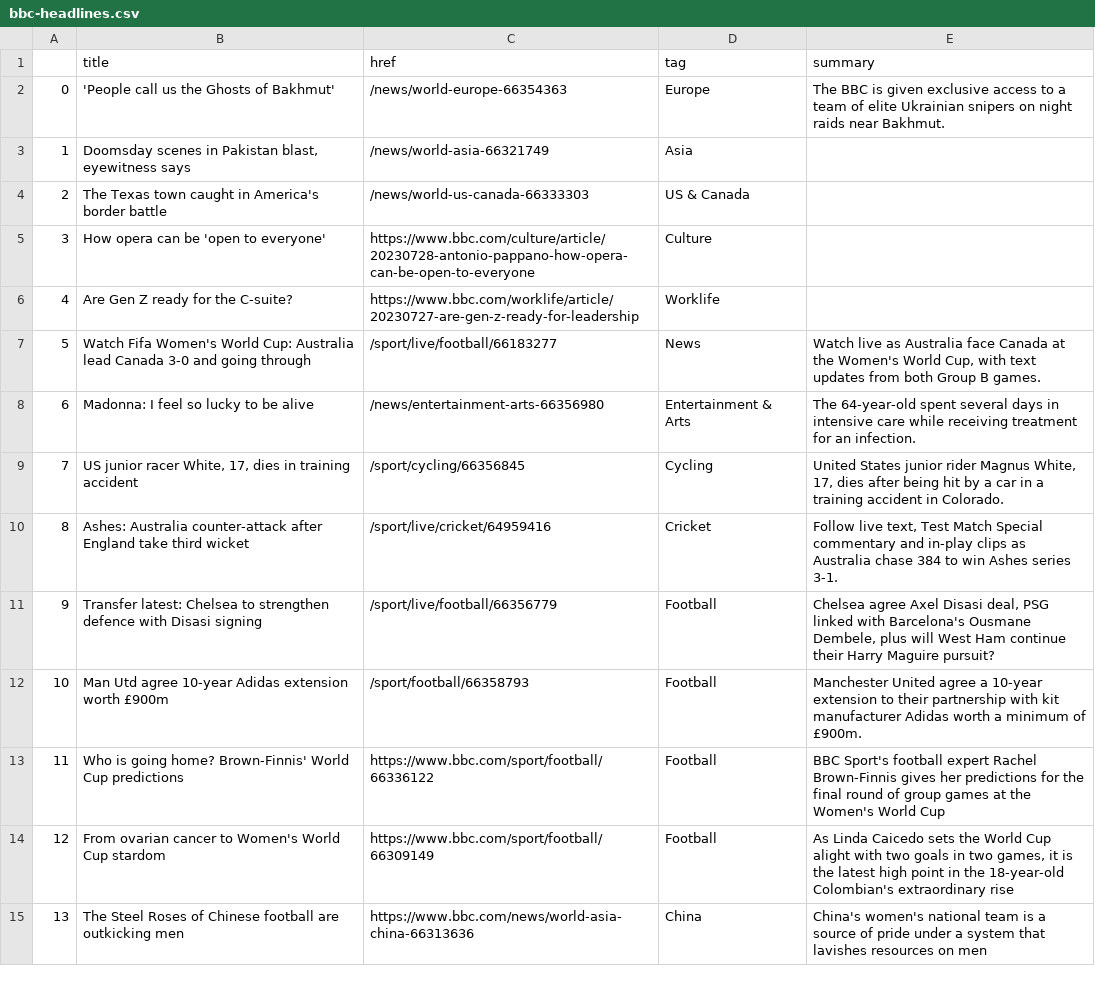
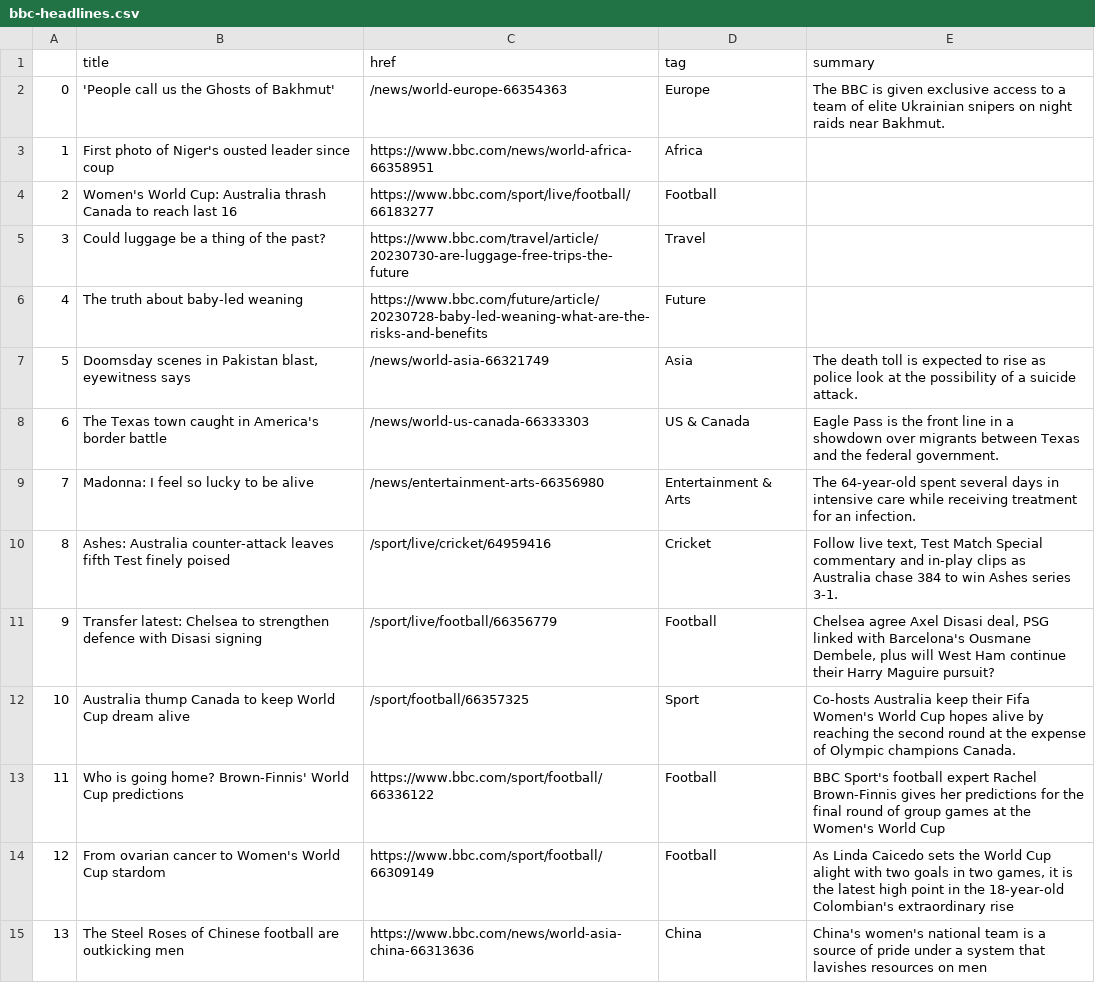
Before and after one commit to marypasciak/automatic-scraper, a CSV file: bbc-headlines.csv, drawn as a sheet; only a part is shown; the diff covers the shown part only.

```diff
--- a/bbc-headlines.csv
+++ b/bbc-headlines.csv
@@ -2,12 +2,12 @@
 0,'People call us the Ghosts of Bakhmut',/news/world-europe-66354363,Europe,The BBC is given exclusive access to a team of elite Ukrainian snipers on night raids near Bakhmut.
-1,"Doomsday scenes in Pakistan blast, eyewitness says",/news/world-asia-66321749,Asia,
-2,The Texas town caught in America's border battle,/news/world-us-canada-66333303,US & Canada,
-3,How opera can be 'open to everyone',https://www.bbc.com/culture/article/20230728-antonio-pappano-how-opera-can-be-open-to-everyone,Culture,
-4,Are Gen Z ready for the C-suite?,https://www.bbc.com/worklife/article/20230727-are-gen-z-ready-for-leadership,Worklife,
-5,Watch Fifa Women's World Cup: Australia lead Canada 3-0 and going through,/sport/live/football/66183277,News,"Watch live as Australia face Canada at the Women's World Cup, with text updates from both Group B games."
-6,Madonna: I feel so lucky to be alive,/news/entertainment-arts-66356980,Entertainment & Arts,The 64-year-old spent several days in intensive care while receiving treatment for an infection.
-7,"US junior racer White, 17, dies in training accident",/sport/cycling/66356845,Cycling,"United States junior rider Magnus White, 17, dies after being hit by a car in a training accident in Colorado."
-8,Ashes: Australia counter-attack after England take third wicket,/sport/live/cricket/64959416,Cricket,"Follow live text, Test Match Special commentary and in-play clips as Australia chase 384 to win Ashes series 3-1."
+1,First photo of Niger's ousted leader since coup,https://www.bbc.com/news/world-africa-66358951,Africa,
+2,Women's World Cup: Australia thrash Canada to reach last 16,https://www.bbc.com/sport/live/football/66183277,Football,
+3,Could luggage be a thing of the past?,https://www.bbc.com/travel/article/20230730-are-luggage-free-trips-the-future,Travel,
+4,The truth about baby-led weaning,https://www.bbc.com/future/article/20230728-baby-led-weaning-what-are-the-risks-and-benefits,Future,
+5,"Doomsday scenes in Pakistan blast, eyewitness says",/news/world-asia-66321749,Asia,The death toll is expected to rise as police look at the possibility of a suicide attack.
+6,The Texas town caught in America's border battle,/news/world-us-canada-66333303,US & Canada,Eagle Pass is the front line in a showdown over migrants between Texas and the federal government.
+7,Madonna: I feel so lucky to be alive,/news/entertainment-arts-66356980,Entertainment & Arts,The 64-year-old spent several days in intensive care while receiving treatment for an infection.
+8,Ashes: Australia counter-attack leaves fifth Test finely poised,/sport/live/cricket/64959416,Cricket,"Follow live text, Test Match Special commentary and in-play clips as Australia chase 384 to win Ashes series 3-1."
 9,Transfer latest: Chelsea to strengthen defence with Disasi signing,/sport/live/football/66356779,Football,"Chelsea agree Axel Disasi deal, PSG linked with Barcelona's Ousmane Dembele, plus will West Ham continue their Harry Maguire pursuit?"
-10,Man Utd agree 10-year Adidas extension worth £900m,/sport/football/66358793,Football,Manchester United agree a 10-year extension to their partnership with kit manufacturer Adidas worth a minimum of £900m.
+10,Australia thump Canada to keep World Cup dream alive,/sport/football/66357325,Sport,Co-hosts Australia keep their Fifa Women's World Cup hopes alive by reaching the second round at the expense of Olympic champions Canada.
 11,Who is going home? Brown-Finnis' World Cup predictions,https://www.bbc.com/sport/football/66336122,Football,BBC Sport's football expert Rachel Brown-Finnis gives her predictions for the final round of group games at the Women's World Cup
```
Also changed, not shown: 33 edited cells elsewhere in this file.
